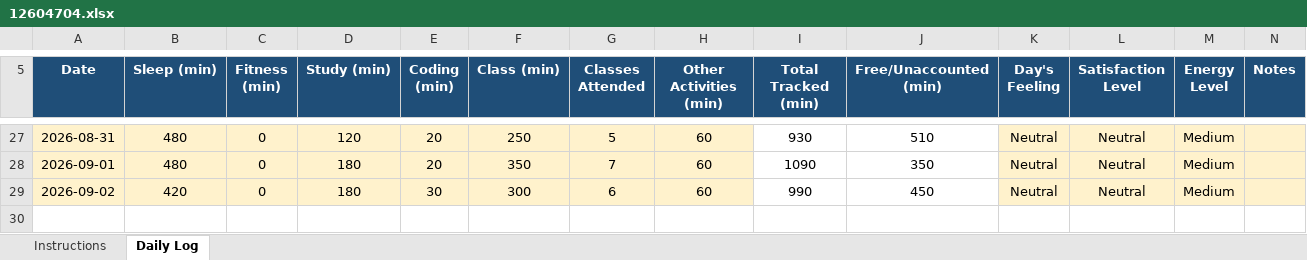
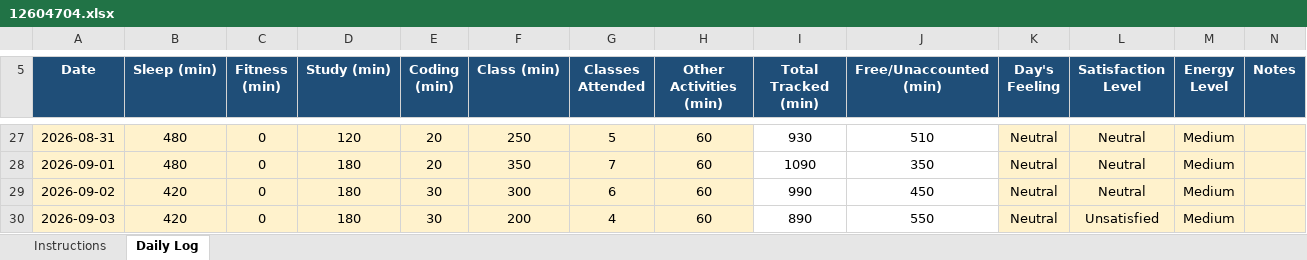
Before and after one commit to SetuKumarJha/CAP776, an Excel workbook: 12604704.xlsx, sheet Daily Log, drawn as a sheet; only a part is shown, gaps mark what is left out; values as stored, in another font and other column widths than the file's, no borders; conditional formats not drawn; the diff names each change by its address in the sheet, - before the commit and + after, or states it on an @@ line.

Commit message:
Daily updated activity

```diff
--- a/12604704.xlsx (sheet Daily Log)
+++ b/12604704.xlsx (sheet Daily Log)
+row 30: 2026-09-03 | 420 | 0 | 180 | 30 | 200 | 4 | 60 | 890 | 550 | Neutral | Unsatisfied | Medium
```
